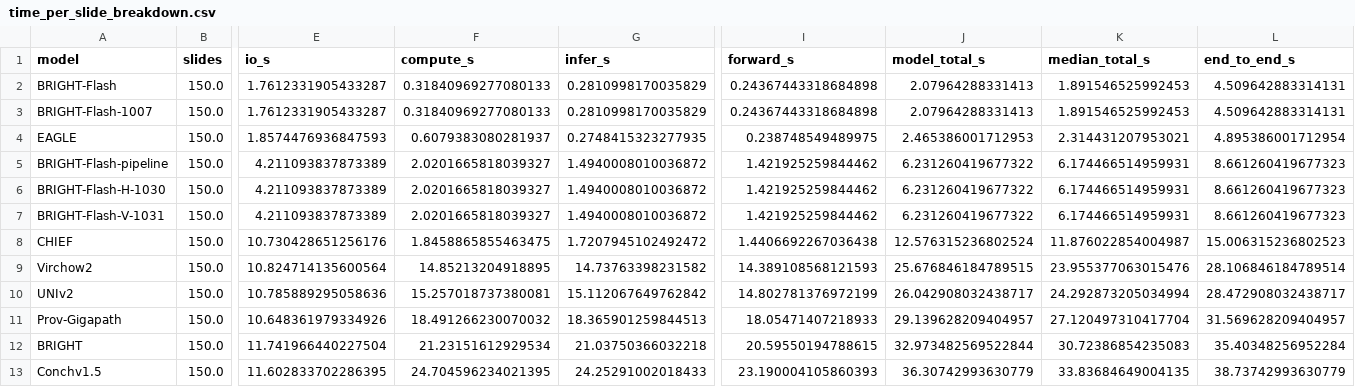
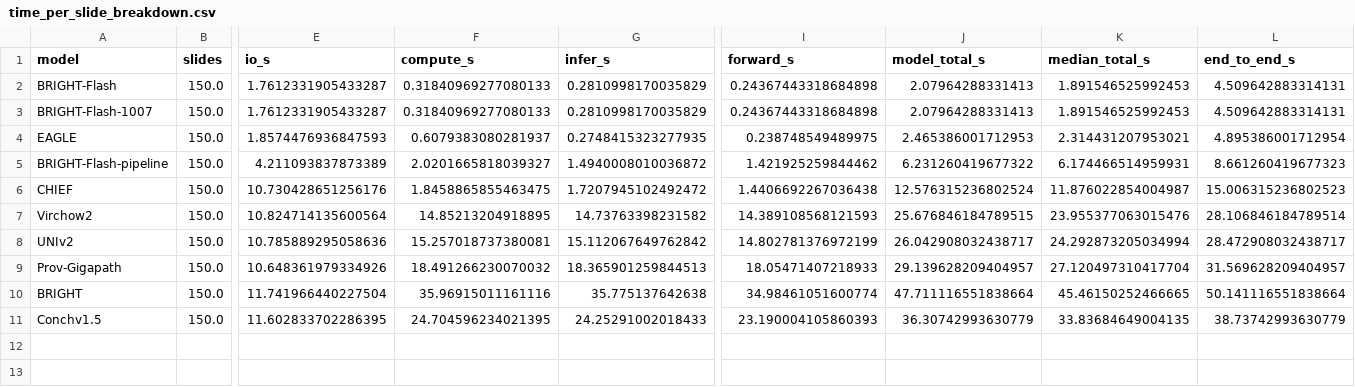
Before and after one commit to Anglejuebi/BRIGHT-Flash-Atlas, a CSV file: sources/time_per_slide_breakdown.csv, drawn as a sheet; only a part is shown, gaps mark what is left out; removed rows and columns are numbered as before the commit, all else as after; rows hold the shown columns only; the diff names each change by its address in the sheet, - before the commit and + after, or states it on an @@ line.

Commit message:
Recompute BRIGHT single-slide cost: 47.71s = I/O 11.74s + (BRIGHT 21.04s + Virchow2 14.74s)
- data.js: BRIGHT timing.io 11.74197, infer 35.77514 (BRIGHT+Virchow2), total 47.71112, e2e 50.14112
- sources: speed_bench / breakdown / time_auc refreshed from the pipeline repo
- index.html: hero fallback 47.71s, path-1007 22.9x, ribbon +22.9x / 47.71s, evidence hashes
- app.js: caveat 01 now documents the recomposition instead of calling BRIGHT a raw measurement
- evidence: README revision note; palette and layout unchanged; bump asset version to b47

```diff
--- a/sources/time_per_slide_breakdown.csv
+++ b/sources/time_per_slide_breakdown.csv
-row 6: BRIGHT-Flash-H-1030 | 150.0 | 4.211093837873389 | 2.0201665818039327 | 1.4940008010036872 | 1.421925259844462 | 6.231260419677322 | 6.174466514959931 | 8.661260419677323
-row 7: BRIGHT-Flash-V-1031 | 150.0 | 4.211093837873389 | 2.0201665818039327 | 1.4940008010036872 | 1.421925259844462 | 6.231260419677322 | 6.174466514959931 | 8.661260419677323
-F10 (compute_s): 21.23151612929534
+F10 (compute_s): 35.96915011161116
-G10 (infer_s): 21.03750366032218
+G10 (infer_s): 35.775137642638
-I10 (forward_s): 20.59550194788615
+I10 (forward_s): 34.98461051600774
-J10 (model_total_s): 32.973482569522844
+J10 (model_total_s): 47.711116551838664
-K10 (median_total_s): 30.72386854235083
+K10 (median_total_s): 45.46150252466665
-L10 (end_to_end_s): 35.40348256952284
+L10 (end_to_end_s): 50.141116551838664
```
Also changed, not shown: sources/model_summary.csv, sources/model_summary_12models.csv, 8 other files.
